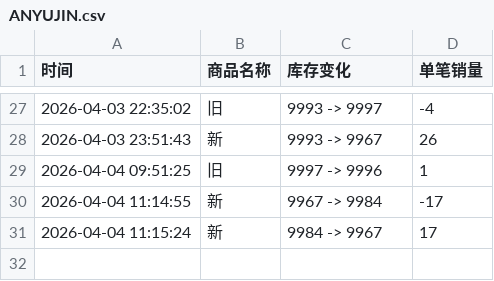
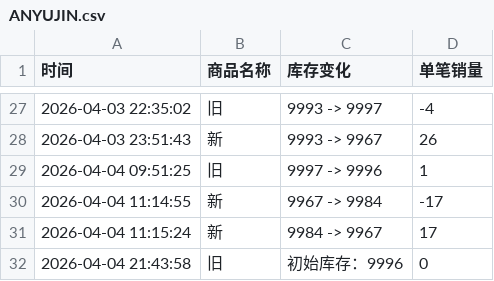
Before and after one commit to Juineii/ive_kms0403, a CSV file: ANYUJIN.csv, drawn as a sheet; only a part is shown, gaps mark what is left out; the diff names each change by its address in the sheet, - before the commit and + after, or states it on an @@ line.

Commit message:
自动更新数据 2026-04-04 21:43:58

```diff
--- a/ANYUJIN.csv
+++ b/ANYUJIN.csv
+row 32: 2026-04-04 21:43:58 | 旧 | 初始库存：9996 | 0
```
